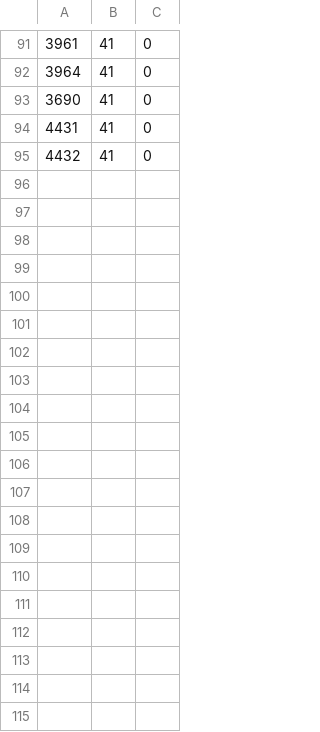
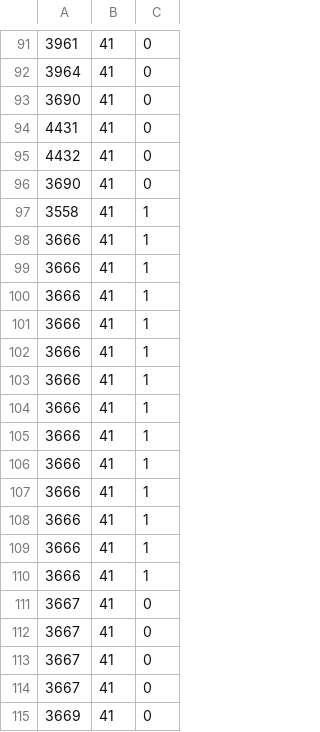
Before and after one commit to Antonio1980/ATS, a CSV file: src/repository/wtp_tests_result.csv, drawn as a sheet; only a part is shown, gaps mark what is left out; the diff covers the shown part only; the diff names each change by its address in the sheet, - before the commit and + after, or states it on an @@ line.

```diff
--- a/src/repository/wtp_tests_result.csv
+++ b/src/repository/wtp_tests_result.csv
+row 96: 3690 | 41 | 0
+row 97: 3558 | 41 | 1
+row 98: 3666 | 41 | 1
+row 99: 3666 | 41 | 1
+row 100: 3666 | 41 | 1
+row 101: 3666 | 41 | 1
+row 102: 3666 | 41 | 1
+row 103: 3666 | 41 | 1
+row 104: 3666 | 41 | 1
+row 105: 3666 | 41 | 1
+row 106: 3666 | 41 | 1
+row 107: 3666 | 41 | 1
+row 108: 3666 | 41 | 1
+row 109: 3666 | 41 | 1
+row 110: 3666 | 41 | 1
+row 111: 3667 | 41 | 0
+row 112: 3667 | 41 | 0
+row 113: 3667 | 41 | 0
+row 114: 3667 | 41 | 0
+row 115: 3669 | 41 | 0
```
Also changed, not shown: 10 added rows elsewhere in this file, 10 other files.
